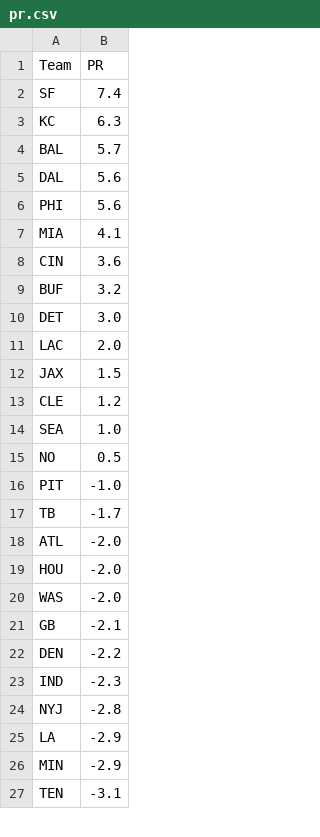
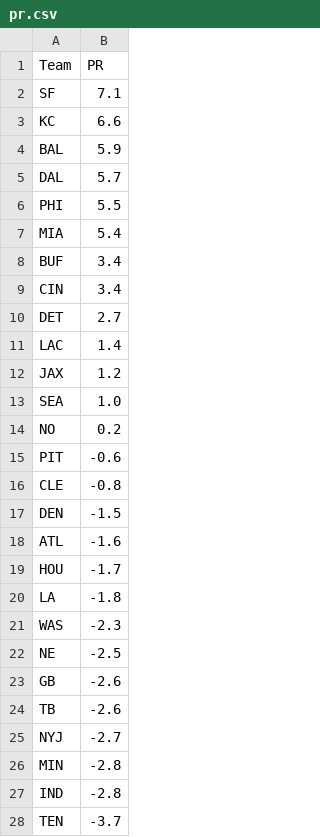
Before and after one commit to ChristopherDavisUCI/NFL2023-Simulation, a CSV file: data/pr.csv, drawn as a sheet; only a part is shown; the diff covers the shown part only.

```diff
--- a/data/pr.csv
+++ b/data/pr.csv
@@ -1,27 +1,28 @@
 Team,PR
-SF,7.4
-KC,6.3
-BAL,5.7
-DAL,5.6
-PHI,5.6
-MIA,4.1
-CIN,3.6
-BUF,3.2
-DET,3.0
-LAC,2.0
-JAX,1.5
-CLE,1.2
+SF,7.1
+KC,6.6
+BAL,5.9
+DAL,5.7
+PHI,5.5
+MIA,5.4
+BUF,3.4
+CIN,3.4
+DET,2.7
+LAC,1.4
+JAX,1.2
 SEA,1.0
-NO,0.5
-PIT,-1.0
-TB,-1.7
-ATL,-2.0
-HOU,-2.0
-WAS,-2.0
-GB,-2.1
-DEN,-2.2
-IND,-2.3
-NYJ,-2.8
-LA,-2.9
-MIN,-2.9
-TEN,-3.1
+NO,0.2
+PIT,-0.6
+CLE,-0.8
+DEN,-1.5
+ATL,-1.6
+HOU,-1.7
+LA,-1.8
+WAS,-2.3
+NE,-2.5
+GB,-2.6
+TB,-2.6
+NYJ,-2.7
+MIN,-2.8
+IND,-2.8
+TEN,-3.7
```
Also changed, not shown: 1 added row, 2 removed rows and 4 edited cells elsewhere in this file, schedules/schedule23.csv.
